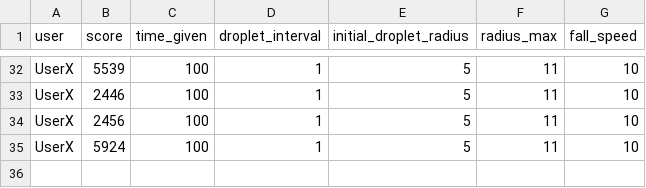
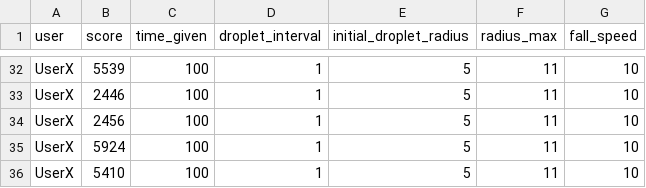
Before and after one commit to daveydave60/Raindrops, a CSV file: Assets/scoreDB.csv, drawn as a sheet; only a part is shown, gaps mark what is left out; the diff names each change by its address in the sheet, - before the commit and + after, or states it on an @@ line.

```diff
--- a/Assets/scoreDB.csv
+++ b/Assets/scoreDB.csv
+row 36: UserX | 5410 | 100 | 1 | 5 | 11 | 10
```
Also changed, not shown: 2 other files.
